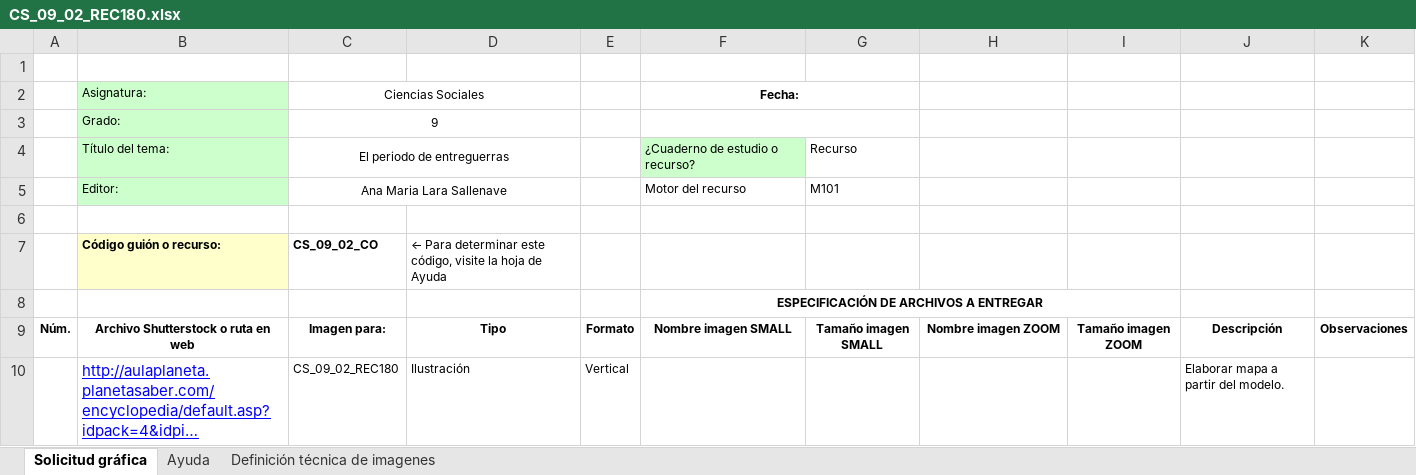
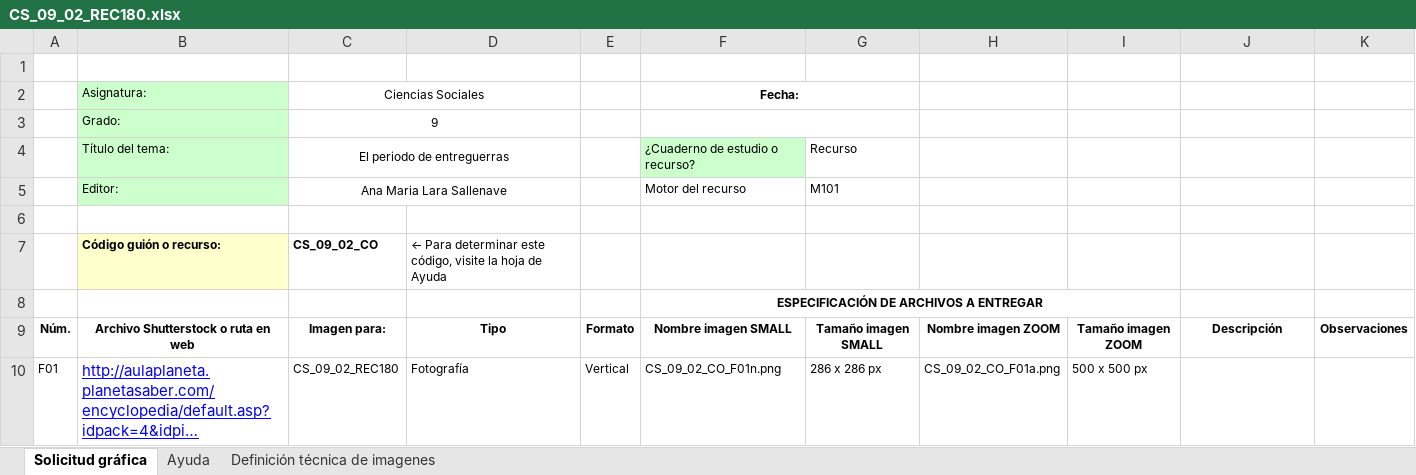
Before and after one commit to AulaPlanetaColombia/CienciasSociales, an Excel workbook: fuentes/contenidos/grado09/guion02/CS_09_02_REC180.xlsx, sheet Solicitud gráfica, drawn as a sheet; long unchanged cells end in …; values as stored, in another font and other column widths than the file's, no borders; conditional formats not drawn; the diff names each change by its address in the sheet, - before the commit and + after, or states it on an @@ line.

Commit message:
solicitud grafica ajustada grado 9- guion 1

```diff
--- a/fuentes/contenidos/grado09/guion02/CS_09_02_REC180.xlsx (sheet Solicitud gráfica)
+++ b/fuentes/contenidos/grado09/guion02/CS_09_02_REC180.xlsx (sheet Solicitud gráfica)
-A10: (empty)
+A10: F01
-D10: Ilustración
+D10: Fotografía
-F10 (Fecha:): (empty)
+F10 (Fecha:): CS_09_02_CO_F01n.png
-G10: (empty)
+G10: 286 x 286 px
-H10: (empty)
+H10: CS_09_02_CO_F01a.png
-I10: (empty)
+I10: 500 x 500 px
-J10: Elaborar mapa a partir del modelo.
+J10: (empty)
```
Also changed, not shown: fuentes/contenidos/grado09/guion01/SolicitudGrafica_CS_09_01_CO_REC.xlsx.
